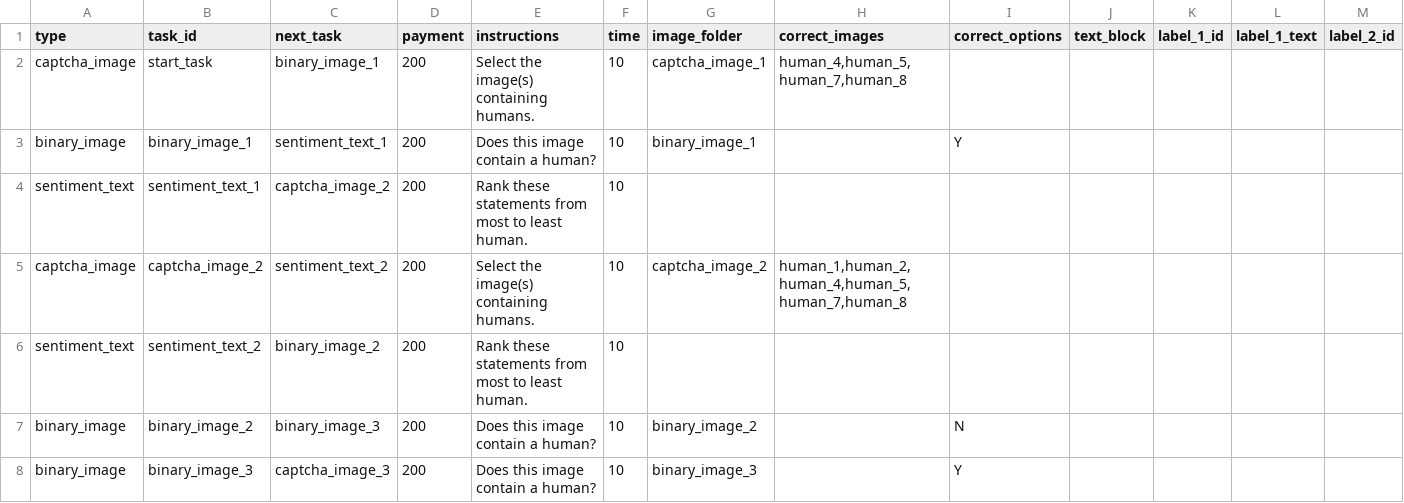
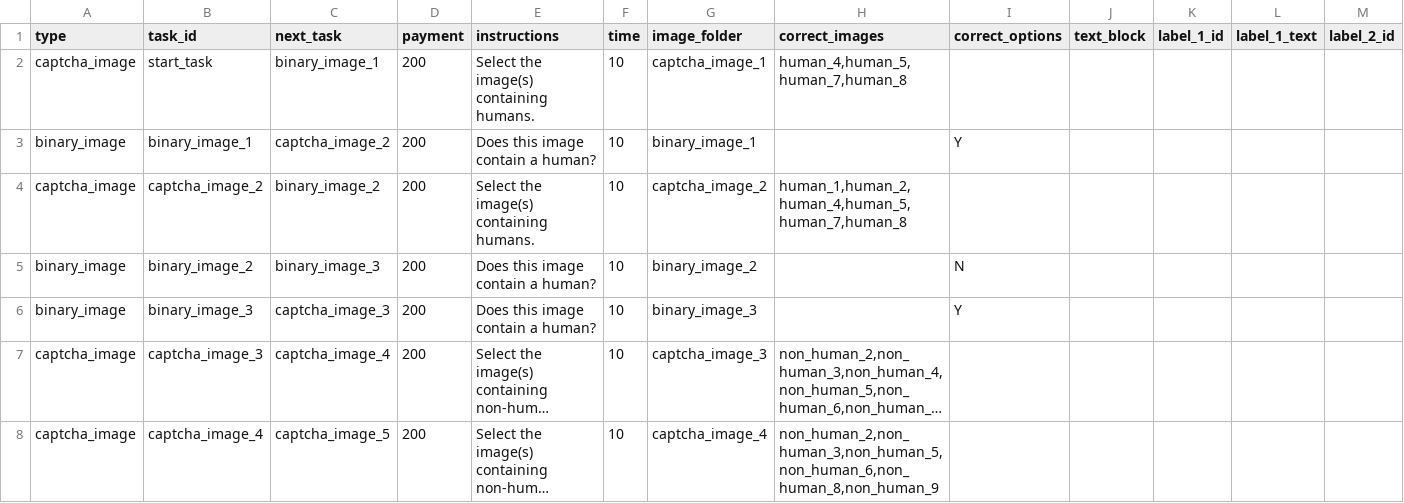
Before and after one commit to hobg0blin/dataville, a CSV file: DataVille/game/game_files/tasks_day_2.csv, drawn as a sheet; only a part is shown; the shorter side is filled out with more unchanged rows; long unchanged cells end in …; removed rows and columns are numbered as before the commit, all else as after; rows hold the shown columns only; the diff names each change by its address in the sheet, - before the commit and + after, or states it on an @@ line.

```diff
--- a/DataVille/game/game_files/tasks_day_2.csv
+++ b/DataVille/game/game_files/tasks_day_2.csv
-C3 (next_task): sentiment_text_1
+C3 (next_task): captcha_image_2
-row 4: sentiment_text | sentiment_text_1 | captcha_image_2 | 200 | Rank these statements from most to least human. | 10
-C4 (next_task): sentiment_text_2
+C4 (next_task): binary_image_2
-row 6: sentiment_text | sentiment_text_2 | binary_image_2 | 200 | Rank these statements from most to least human. | 10
```
Also changed, not shown: DataVille/game/game_files/tasks_day_3.csv, DataVille/game/game_files/tasks_day_4.csv, 17 other files.
